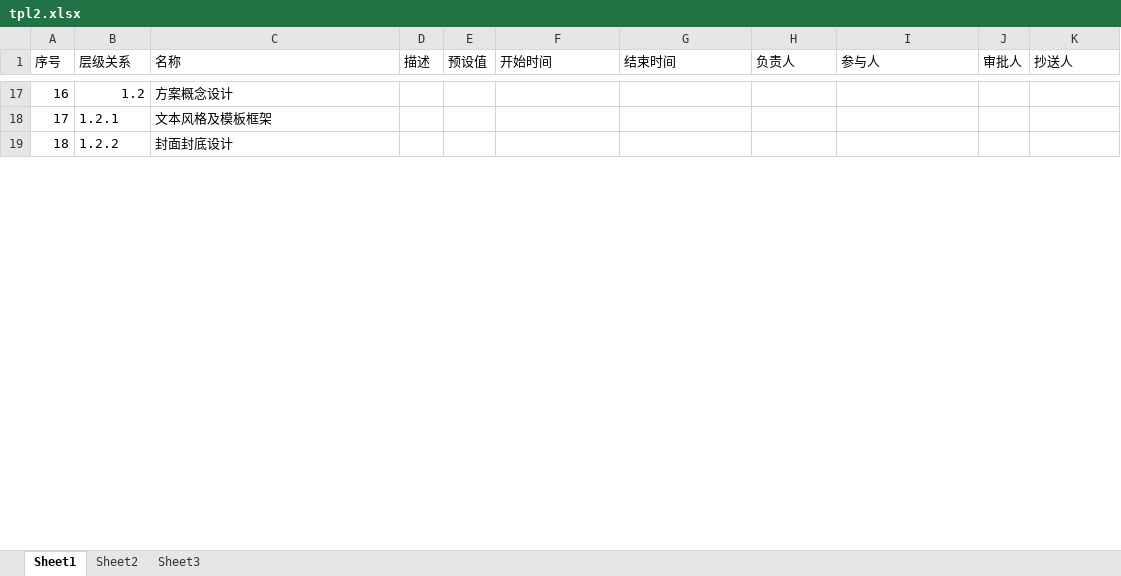
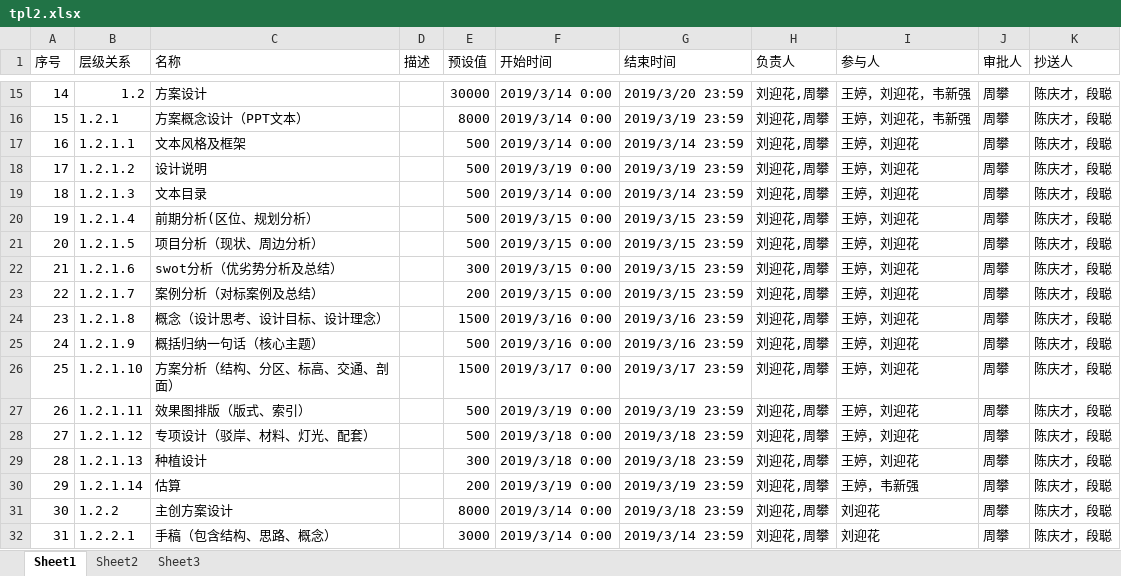
Before and after one commit to yang035/PMadmin, an Excel workbook: public/template/tpl2.xlsx, sheet Sheet1, drawn as a sheet; only a part is shown, gaps mark what is left out; values as stored, in another font and other column widths than the file's, no cell formats; addresses are those after the commit; the diff covers the shown part only; the diff names each change by its address in the sheet, - before the commit and + after, or states it on an @@ line.

```diff
--- a/public/template/tpl2.xlsx (sheet Sheet1)
+++ b/public/template/tpl2.xlsx (sheet Sheet1)
@@ column A (序号) renumbered between rows 2 and 88 @@
-C15 (名称): 方案概念设计
+C15 (名称): 方案设计
-E15 (预设值): (empty)
+E15 (预设值): 30000
-F15:F16 (开始时间): (empty)
+F15:F16 (开始时间): 2019/3/14 0:00
-G15 (结束时间): (empty)
+G15 (结束时间): 2019/3/20 23:59
-H15:H16 (负责人): (empty)
+H15:H16 (负责人): 刘迎花,周攀
-I15:I16 (参与人): (empty)
+I15:I16 (参与人): 王婷，刘迎花，韦新强
-J15:J16 (审批人): (empty)
+J15:J16 (审批人): 周攀
-K15:K16 (抄送人): (empty)
+K15:K16 (抄送人): 陈庆才，段聪
-C16 (名称): 文本风格及模板框架
+C16 (名称): 方案概念设计（PPT文本）
-E16 (预设值): (empty)
+E16 (预设值): 8000
-G16 (结束时间): (empty)
+G16 (结束时间): 2019/3/19 23:59
+row 17: 16 | 1.2.1.1 | 文本风格及框架 |  | 500 | 2019/3/14 0:00 | 2019/3/14 23:59 | 刘迎花,周攀 | 王婷，刘迎花 | 周攀 | 陈庆才，段聪
+row 18: 17 | 1.2.1.2 | 设计说明 |  | 500 | 2019/3/19 0:00 | 2019/3/19 23:59 | 刘迎花,周攀 | 王婷，刘迎花 | 周攀 | 陈庆才，段聪
+row 19: 18 | 1.2.1.3 | 文本目录 |  | 500 | 2019/3/14 0:00 | 2019/3/14 23:59 | 刘迎花,周攀 | 王婷，刘迎花 | 周攀 | 陈庆才，段聪
+row 20: 19 | 1.2.1.4 | 前期分析(区位、规划分析） |  | 500 | 2019/3/15 0:00 | 2019/3/15 23:59 | 刘迎花,周攀 | 王婷，刘迎花 | 周攀 | 陈庆才，段聪
+row 21: 20 | 1.2.1.5 | 项目分析（现状、周边分析） |  | 500 | 2019/3/15 0:00 | 2019/3/15 23:59 | 刘迎花,周攀 | 王婷，刘迎花 | 周攀 | 陈庆才，段聪
+row 22: 21 | 1.2.1.6 | swot分析（优劣势分析及总结） |  | 300 | 2019/3/15 0:00 | 2019/3/15 23:59 | 刘迎花,周攀 | 王婷，刘迎花 | 周攀 | 陈庆才，段聪
+row 23: 22 | 1.2.1.7 | 案例分析（对标案例及总结） |  | 200 | 2019/3/15 0:00 | 2019/3/15 23:59 | 刘迎花,周攀 | 王婷，刘迎花 | 周攀 | 陈庆才，段聪
+row 24: 23 | 1.2.1.8 | 概念（设计思考、设计目标、设计理念） |  | 1500 | 2019/3/16 0:00 | 2019/3/16 23:59 | 刘迎花,周攀 | 王婷，刘迎花 | 周攀 | 陈庆才，段聪
+row 25: 24 | 1.2.1.9 | 概括归纳一句话（核心主题） |  | 500 | 2019/3/16 0:00 | 2019/3/16 23:59 | 刘迎花,周攀 | 王婷，刘迎花 | 周攀 | 陈庆才，段聪
+row 26: 25 | 1.2.1.10 | 方案分析（结构、分区、标高、交通、剖面） |  | 1500 | 2019/3/17 0:00 | 2019/3/17 23:59 | 刘迎花,周攀 | 王婷，刘迎花 | 周攀 | 陈庆才，段聪
+row 27: 26 | 1.2.1.11 | 效果图排版（版式、索引） |  | 500 | 2019/3/19 0:00 | 2019/3/19 23:59 | 刘迎花,周攀 | 王婷，刘迎花 | 周攀 | 陈庆才，段聪
+row 28: 27 | 1.2.1.12 | 专项设计（驳岸、材料、灯光、配套） |  | 500 | 2019/3/18 0:00 | 2019/3/18 23:59 | 刘迎花,周攀 | 王婷，刘迎花 | 周攀 | 陈庆才，段聪
+row 29: 28 | 1.2.1.13 | 种植设计 |  | 300 | 2019/3/18 0:00 | 2019/3/18 23:59 | 刘迎花,周攀 | 王婷，刘迎花 | 周攀 | 陈庆才，段聪
+row 30: 29 | 1.2.1.14 | 估算 |  | 200 | 2019/3/19 0:00 | 2019/3/19 23:59 | 刘迎花,周攀 | 王婷，韦新强 | 周攀 | 陈庆才，段聪
-C31 (名称): 封面封底设计
+C31 (名称): 主创方案设计
-E31 (预设值): (empty)
+E31 (预设值): 8000
-F31 (开始时间): (empty)
+F31 (开始时间): 2019/3/14 0:00
-G31 (结束时间): (empty)
+G31 (结束时间): 2019/3/18 23:59
-H31 (负责人): (empty)
+H31 (负责人): 刘迎花,周攀
-I31 (参与人): (empty)
+I31 (参与人): 刘迎花
-J31 (审批人): (empty)
+J31 (审批人): 周攀
-K31 (抄送人): (empty)
+K31 (抄送人): 陈庆才，段聪
+row 32: 31 | 1.2.2.1 | 手稿（包含结构、思路、概念） |  | 3000 | 2019/3/14 0:00 | 2019/3/14 23:59 | 刘迎花,周攀 | 刘迎花 | 周攀 | 陈庆才，段聪
```
Also changed, not shown: 26 added rows, 47 removed rows and 171 edited cells elsewhere in this sheet, cell formats, 4 other files.
